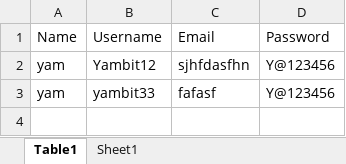
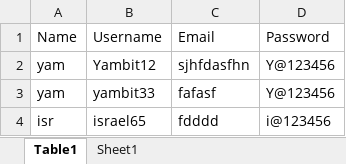
Before and after one commit to yamb1254/QA-project, an Excel workbook: LoginInfo.xlsx, sheet Table1, drawn as a sheet; values as stored, in another font and other column widths than the file's, no borders; table styles not drawn; the diff names each change by its address in the sheet, - before the commit and + after, or states it on an @@ line.

```diff
--- a/LoginInfo.xlsx (sheet Table1)
+++ b/LoginInfo.xlsx (sheet Table1)
+row 4: isr | israel65 | fdddd | i@123456
```
Also changed, not shown: patients/PaitientForm.xlsx, 5 other files.
